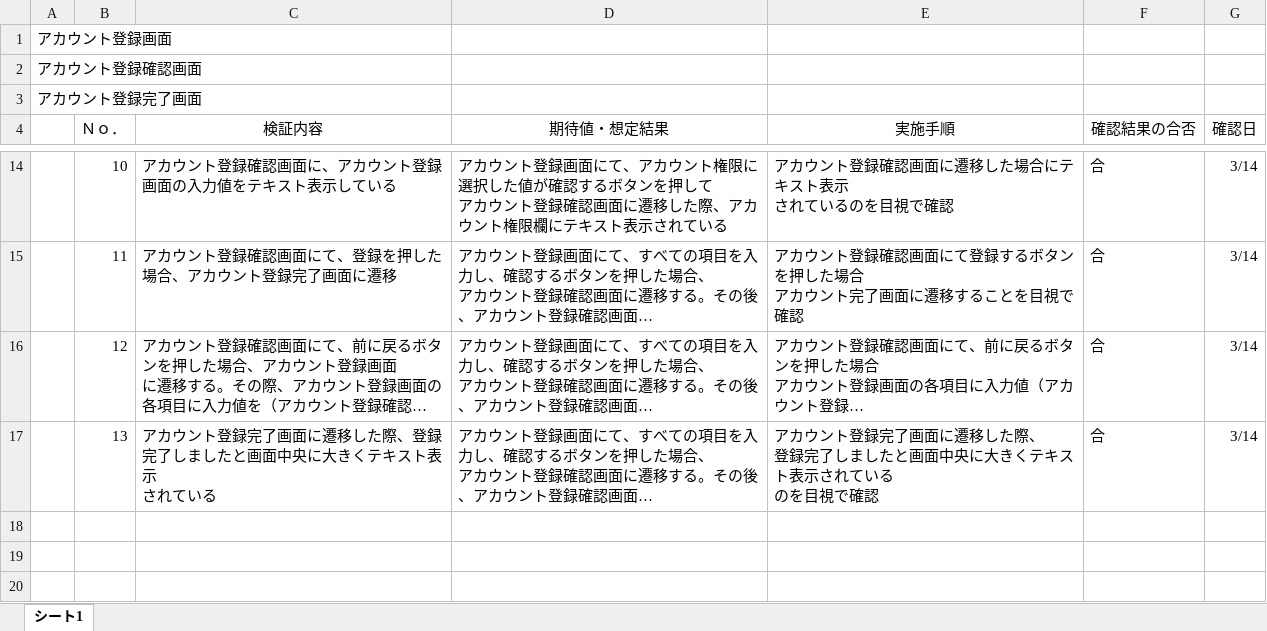
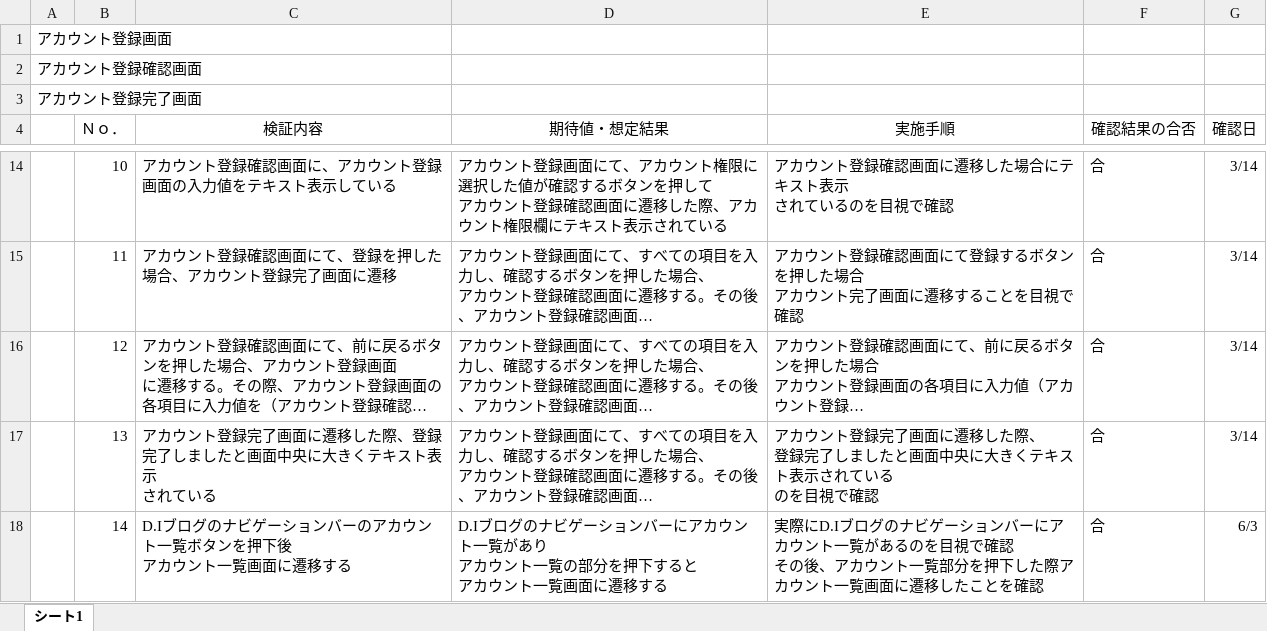
Before and after one commit to kuuma-0821/account, an Excel workbook: 結合テスト.xlsx, sheet シート1, drawn as a sheet; only a part is shown, gaps mark what is left out; long unchanged cells end in …; values as stored, in another font and other column widths than the file's, no borders; charts and pictures not drawn; ↵ is a line break in a cell; the diff names each change by its address in the sheet, - before the commit and + after, or states it on an @@ line.

```diff
--- a/結合テスト.xlsx (sheet シート1)
+++ b/結合テスト.xlsx (sheet シート1)
+row 18:  | 14 | D.Iブログのナビゲーションバーのアカウント一覧ボタンを押下後 ↵ アカウント一覧画面に遷移する | D.Iブログのナビゲーションバーにアカウント一覧があり ↵ アカウント一覧の部分を押下すると ↵ アカウント一覧画面に遷移する | 実際にD.Iブログのナビゲーションバーにアカウント一覧があるのを目視で確認 ↵ その後、アカウント一覧部分を押下した際アカウント一覧画面に遷移したことを確認 | 合 | 6/3
```
Also changed, not shown: 単体テスト.xlsx, 1 other file.
